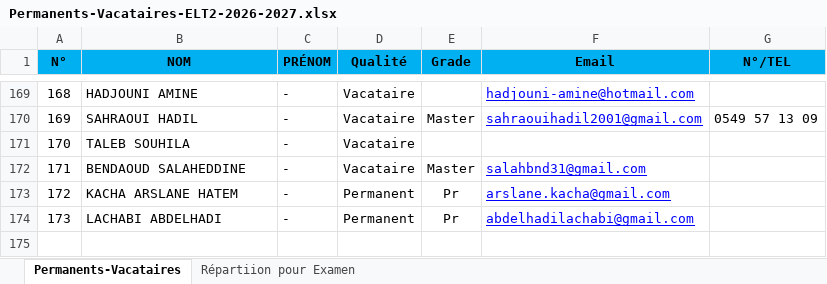
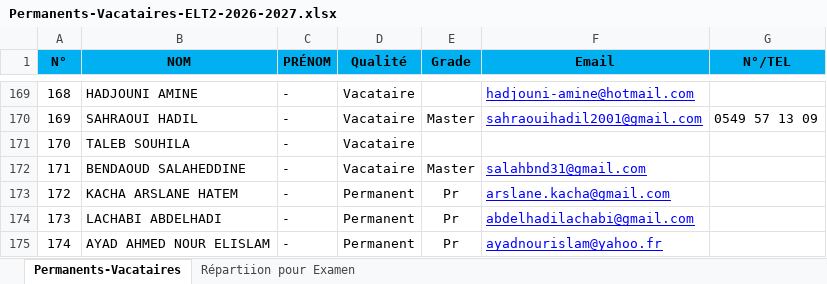
Before and after one commit to EDT-ELT-DEPARTMENT/gestion-des-heures-suppl-mentaires-Vacataires, an Excel workbook: Permanents-Vacataires-ELT2-2026-2027.xlsx, sheet Permanents-Vacataires, drawn as a sheet; only a part is shown, gaps mark what is left out; values as stored, in another font and other column widths than the file's, no borders; the diff names each change by its address in the sheet, - before the commit and + after, or states it on an @@ line.

Commit message:
Add files via upload

```diff
--- a/Permanents-Vacataires-ELT2-2026-2027.xlsx (sheet Permanents-Vacataires)
+++ b/Permanents-Vacataires-ELT2-2026-2027.xlsx (sheet Permanents-Vacataires)
+row 175: 174 | AYAD AHMED NOUR ELISLAM | - | Permanent | Pr | ayadnourislam@yahoo.fr
```
